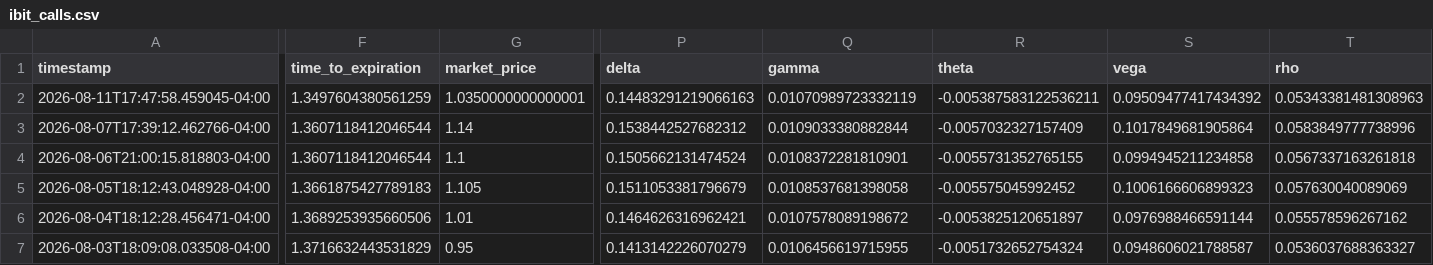
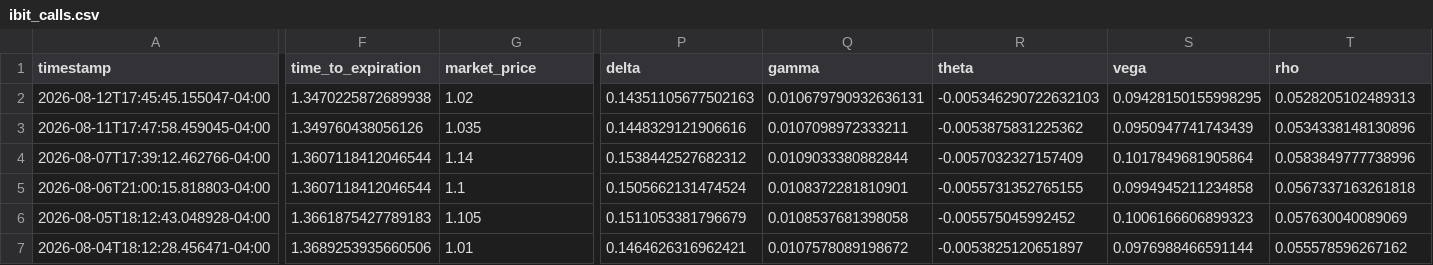
Before and after one commit to analytics-01/analytics-01.github.io, a CSV file: projects/IBIT_Call_Monitor/data/ibit_calls.csv, drawn as a sheet; only a part is shown, gaps mark what is left out; the shorter side is filled out with more unchanged rows; addresses are those after the commit; rows hold the shown columns only; the diff names each change by its address in the sheet, - before the commit and + after, or states it on an @@ line.

```diff
--- a/projects/IBIT_Call_Monitor/data/ibit_calls.csv
+++ b/projects/IBIT_Call_Monitor/data/ibit_calls.csv
+row 2: 2026-08-12T17:45:45.155047-04:00 | 1.3470225872689938 | 1.02 | 0.14351105677502163 | 0.010679790932636131 | -0.005346290722632103 | 0.09428150155998295 | 0.0528205102489313
-F3 (time_to_expiration): 1.3497604380561259
+F3 (time_to_expiration): 1.349760438056126
-G3 (market_price): 1.0350000000000001
+G3 (market_price): 1.035
-P3 (delta): 0.14483291219066163
+P3 (delta): 0.1448329121906616
-Q3 (gamma): 0.01070989723332119
+Q3 (gamma): 0.0107098972333211
-R3 (theta): -0.005387583122536211
+R3 (theta): -0.0053875831225362
-S3 (vega): 0.09509477417434392
+S3 (vega): 0.0950947741743439
-T3 (rho): 0.05343381481308963
+T3 (rho): 0.0534338148130896
```
Also changed, not shown: docs/projects/IBIT_Call_Monitor/data/ibit_calls.csv.
